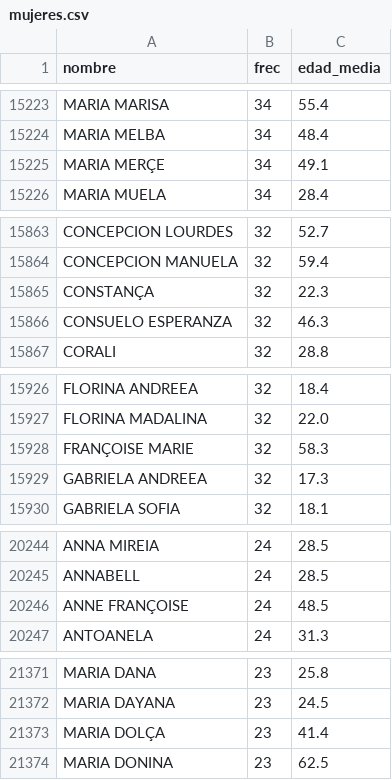
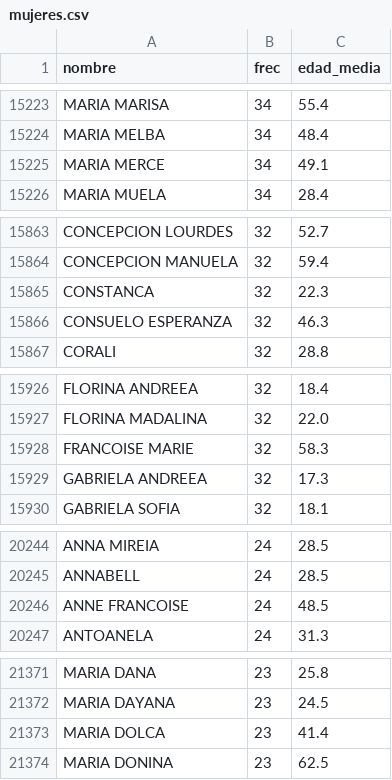
Before and after one commit to PDNMX/data_generator, a CSV file: corpus/mujeres.csv, drawn as a sheet; only a part is shown, gaps mark what is left out; the diff covers the shown part only.

```diff
--- a/corpus/mujeres.csv
+++ b/corpus/mujeres.csv
@@ -15224,3 +15224,3 @@ MARIA MARISA,34,55.4
 MARIA MELBA,34,48.4
-MARIA MERÇE,34,49.1
+MARIA MERCE,34,49.1
 MARIA MUELA,34,28.4
@@ -15864,3 +15864,3 @@ CONCEPCION LOURDES,32,52.7
 CONCEPCION MANUELA,32,59.4
-CONSTANÇA,32,22.3
+CONSTANCA,32,22.3
 CONSUELO ESPERANZA,32,46.3
@@ -15927,3 +15927,3 @@ FLORINA ANDREEA,32,18.4
 FLORINA MADALINA,32,22.0
-FRANÇOISE MARIE,32,58.3
+FRANCOISE MARIE,32,58.3
 GABRIELA ANDREEA,32,17.3
@@ -20245,3 +20245,3 @@ ANNA MIREIA,24,28.5
 ANNABELL,24,28.5
-ANNE FRANÇOISE,24,48.5
+ANNE FRANCOISE,24,48.5
 ANTOANELA,24,31.3
@@ -21372,3 +21372,3 @@ MARIA DANA,23,25.8
 MARIA DAYANA,23,24.5
-MARIA DOLÇA,23,41.4
+MARIA DOLCA,23,41.4
 MARIA DONINA,23,62.5
```
Also changed, not shown: 12 edited cells elsewhere in this file, corpus/hombres.csv, 3 other files.
